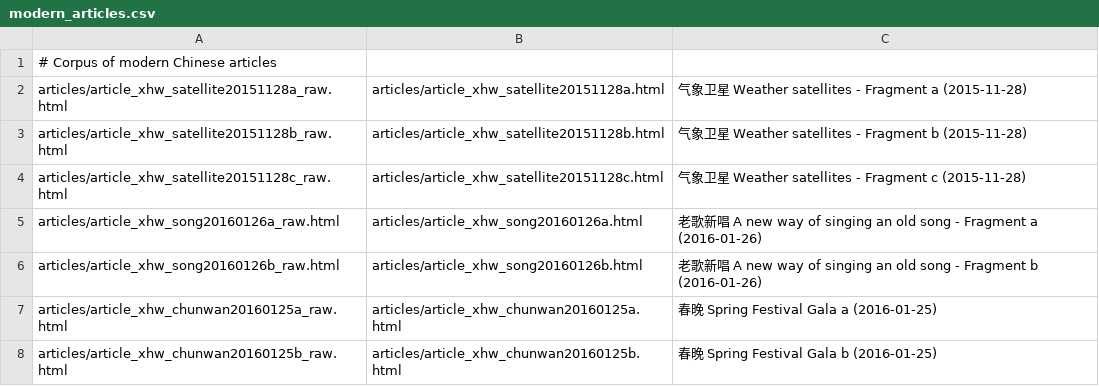
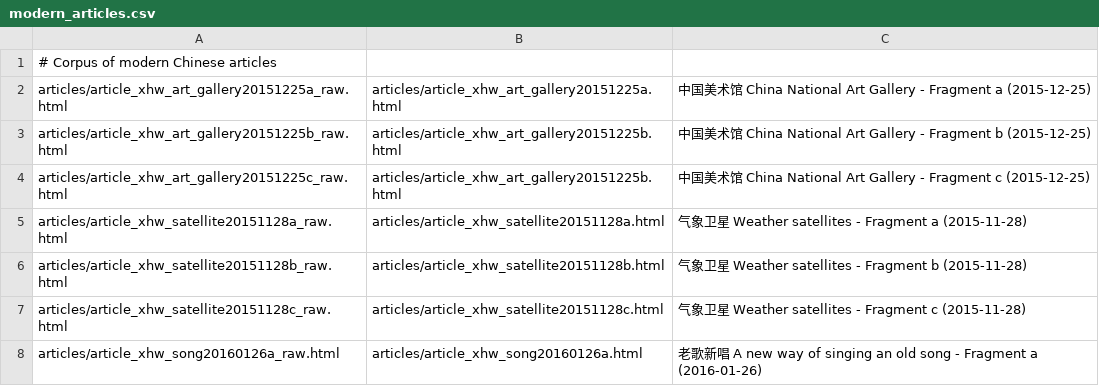
Before and after one commit to alexamies/chinesenotes.com, a CSV file: data/corpus/modern_articles.csv, drawn as a sheet; only a part is shown; the shorter side is filled out with more unchanged rows; the diff names each change by its address in the sheet, - before the commit and + after, or states it on an @@ line.

Commit message:
article

```diff
--- a/data/corpus/modern_articles.csv
+++ b/data/corpus/modern_articles.csv
+row 2: articles/article_xhw_art_gallery20151225a_raw.html | articles/article_xhw_art_gallery20151225a.html | 中国美术馆 China National Art Gallery - Fragment a (2015-12-25)
+row 3: articles/article_xhw_art_gallery20151225b_raw.html | articles/article_xhw_art_gallery20151225b.html | 中国美术馆 China National Art Gallery - Fragment b (2015-12-25)
+row 4: articles/article_xhw_art_gallery20151225c_raw.html | articles/article_xhw_art_gallery20151225b.html | 中国美术馆 China National Art Gallery - Fragment c (2015-12-25)
```
Also changed, not shown: 5 other files.
